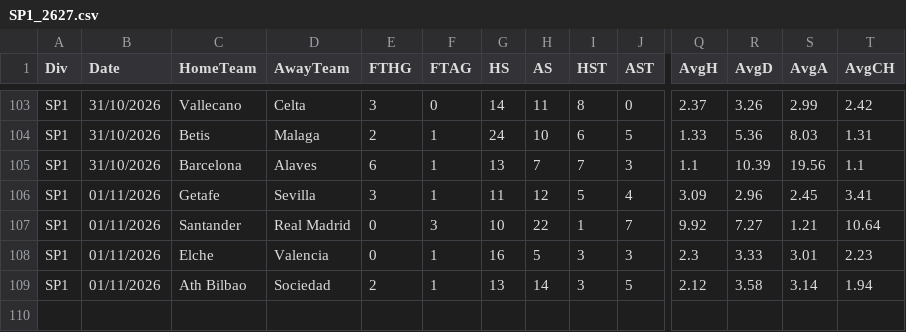
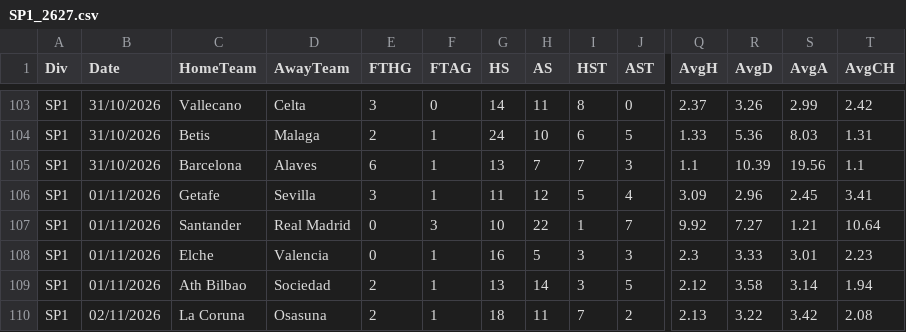
Before and after one commit to alcadiomontes03/match-engine-odds, a CSV file: data/fd/SP1_2627.csv, drawn as a sheet; only a part is shown, gaps mark what is left out; rows hold the shown columns only; the diff names each change by its address in the sheet, - before the commit and + after, or states it on an @@ line.

```diff
--- a/data/fd/SP1_2627.csv
+++ b/data/fd/SP1_2627.csv
+row 110: SP1 | 02/11/2026 | La Coruna | Osasuna | 2 | 1 | 18 | 11 | 7 | 2 | 2.13 | 3.22 | 3.42 | 2.08
```
Also changed, not shown: data/fd/E0_2627.csv, data/fd/F1_2627.csv.
